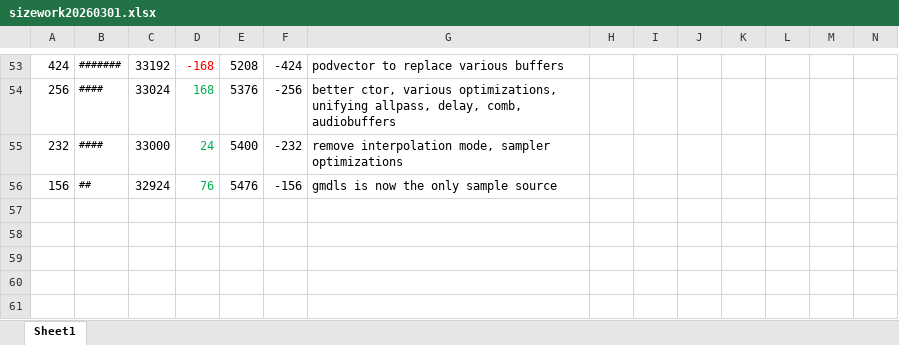
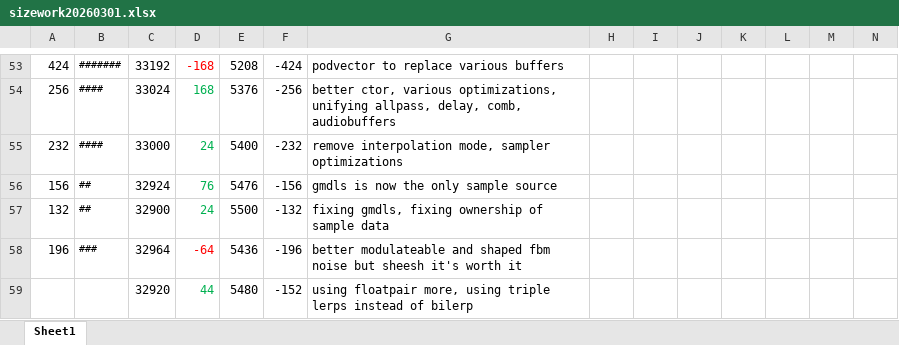
Before and after one commit to thenfour/WaveSabre, an Excel workbook: sizework20260301.xlsx, sheet Sheet1, drawn as a sheet; only a part is shown, gaps mark what is left out; values as stored, in another font and other column widths than the file's, no borders; rows hold the shown columns only; the diff names each change by its address in the sheet, - before the commit and + after, or states it on an @@ line.

```diff
--- a/sizework20260301.xlsx (sheet Sheet1)
+++ b/sizework20260301.xlsx (sheet Sheet1)
+row 57: 132 | ## | 32900 | 24 | 5500 | -132 | fixing gmdls, fixing ownership of sample data
+row 58: 196 | ### | 32964 | -64 | 5436 | -196 | better modulateable and shaped fbm noise but sheesh it's worth it
+row 59:  |  | 32920 | 44 | 5480 | -152 | using floatpair more, using triple lerps instead of bilerp
```
Also changed, not shown: 7 other files.
